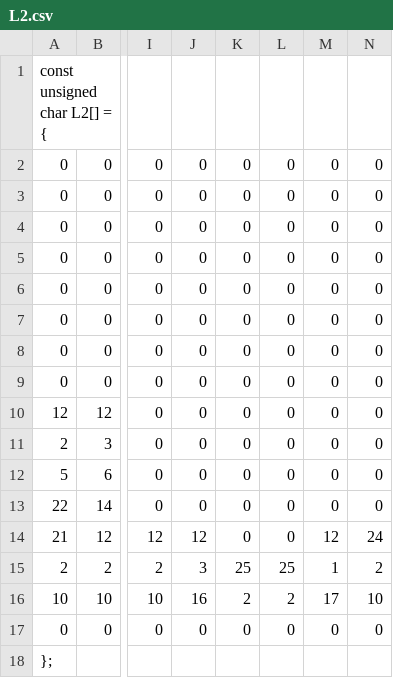
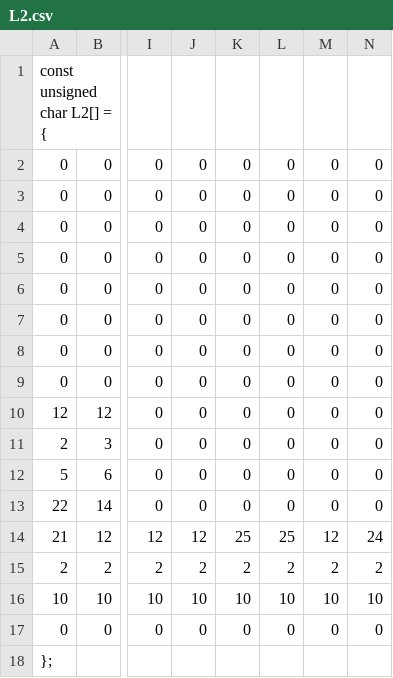
Before and after one commit to Thomas1746/PP, a CSV file: Levels/L2.csv, drawn as a sheet; only a part is shown, gaps mark what is left out; the diff names each change by its address in the sheet, - before the commit and + after, or states it on an @@ line.

```diff
--- a/Levels/L2.csv
+++ b/Levels/L2.csv
-K14: 0
+K14: 25
-L14: 0
+L14: 25
-J15: 3
+J15: 2
-K15: 25
+K15: 2
-L15: 25
+L15: 2
-M15: 1
+M15: 2
-J16: 16
+J16: 10
-K16: 2
+K16: 10
-L16: 2
+L16: 10
-M16: 17
+M16: 10
```
Also changed, not shown: Levels/L4.csv, 3 other files.
